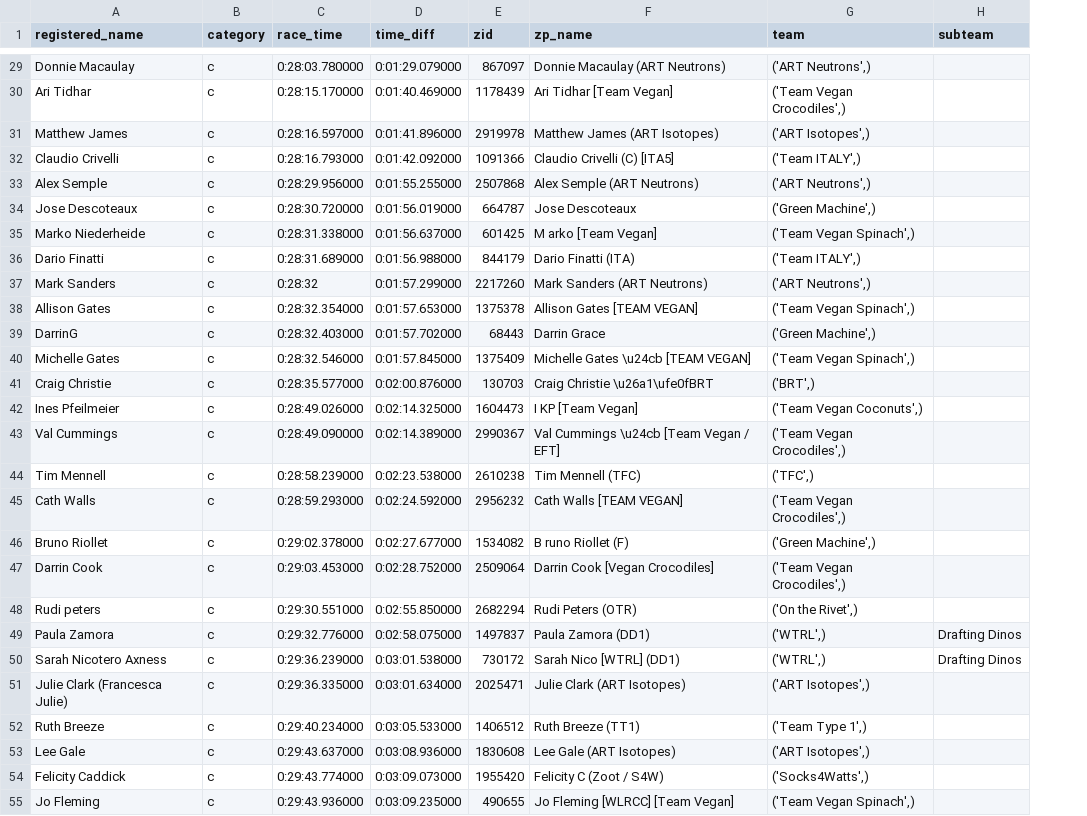
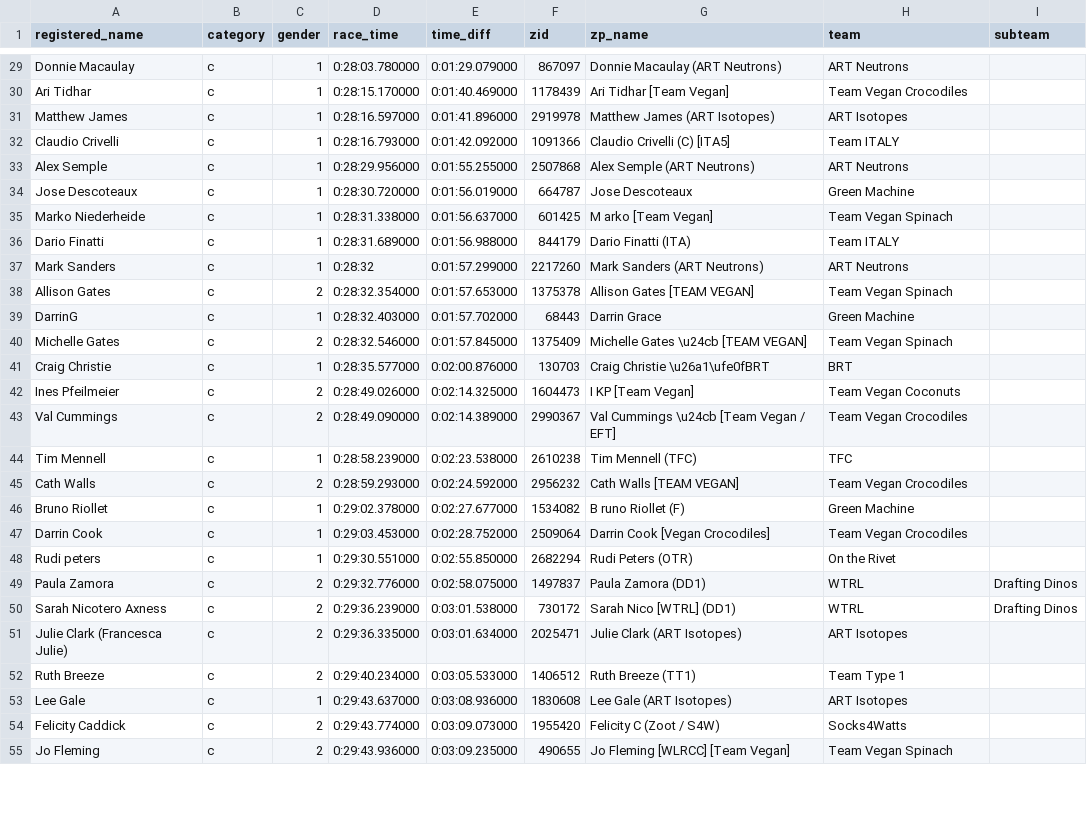
Before and after one commit to derekvmcintire/veganuary, a CSV file: results/stage_1/veganuary_stage_results_c.csv, drawn as a sheet; only a part is shown, gaps mark what is left out; addresses are those after the commit; the diff covers the shown part only; the diff names each change by its address in the sheet, - before the commit and + after, or states it on an @@ line.

```diff
--- a/results/stage_1/veganuary_stage_results_c.csv
+++ b/results/stage_1/veganuary_stage_results_c.csv
+column C (gender), rows 29-55: 1 | 1 | 1 | 1 | 1 | 1 | 1 | 1 | 1 | 2 | 1 | 2 | 1 | 2 | 2 | 1 | 2 | 1 | 1 | 1 | 2 | 2 | 2 | 2 | 1 | 2 | 2
-H29 (team): ('ART Neutrons',)
+H29 (team): ART Neutrons
-H30 (team): ('Team Vegan Crocodiles',)
+H30 (team): Team Vegan Crocodiles
-H31 (team): ('ART Isotopes',)
+H31 (team): ART Isotopes
-H32 (team): ('Team ITALY',)
+H32 (team): Team ITALY
-H33 (team): ('ART Neutrons',)
+H33 (team): ART Neutrons
-H34 (team): ('Green Machine',)
+H34 (team): Green Machine
-H35 (team): ('Team Vegan Spinach',)
+H35 (team): Team Vegan Spinach
-H36 (team): ('Team ITALY',)
+H36 (team): Team ITALY
-H37 (team): ('ART Neutrons',)
+H37 (team): ART Neutrons
-H38 (team): ('Team Vegan Spinach',)
+H38 (team): Team Vegan Spinach
-H39 (team): ('Green Machine',)
+H39 (team): Green Machine
-H40 (team): ('Team Vegan Spinach',)
+H40 (team): Team Vegan Spinach
-H41 (team): ('BRT',)
+H41 (team): BRT
-H42 (team): ('Team Vegan Coconuts',)
+H42 (team): Team Vegan Coconuts
-H43 (team): ('Team Vegan Crocodiles',)
+H43 (team): Team Vegan Crocodiles
-H44 (team): ('TFC',)
+H44 (team): TFC
-H45 (team): ('Team Vegan Crocodiles',)
+H45 (team): Team Vegan Crocodiles
-H46 (team): ('Green Machine',)
+H46 (team): Green Machine
-H47 (team): ('Team Vegan Crocodiles',)
+H47 (team): Team Vegan Crocodiles
-H48 (team): ('On the Rivet',)
+H48 (team): On the Rivet
-H49:H50 (team): ('WTRL',)
+H49:H50 (team): WTRL
-H51 (team): ('ART Isotopes',)
+H51 (team): ART Isotopes
-H52 (team): ('Team Type 1',)
+H52 (team): Team Type 1
-H53 (team): ('ART Isotopes',)
+H53 (team): ART Isotopes
-H54 (team): ('Socks4Watts',)
+H54 (team): Socks4Watts
-H55 (team): ('Team Vegan Spinach',)
+H55 (team): Team Vegan Spinach
```
Also changed, not shown: 42 edited cells elsewhere in this file, results/stage_1/veganuary_stage_results_a.csv, results/stage_1/veganuary_stage_results_b.csv, 17 other files.
